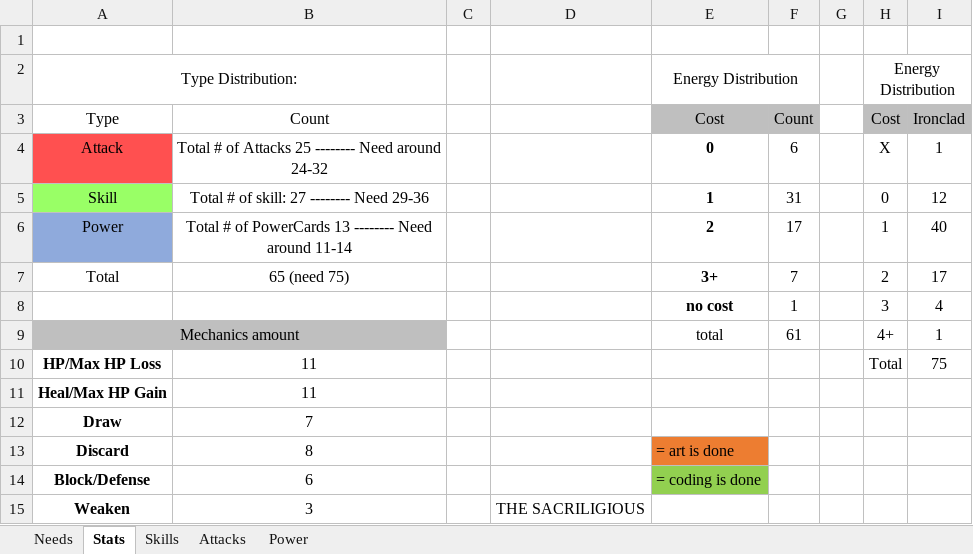
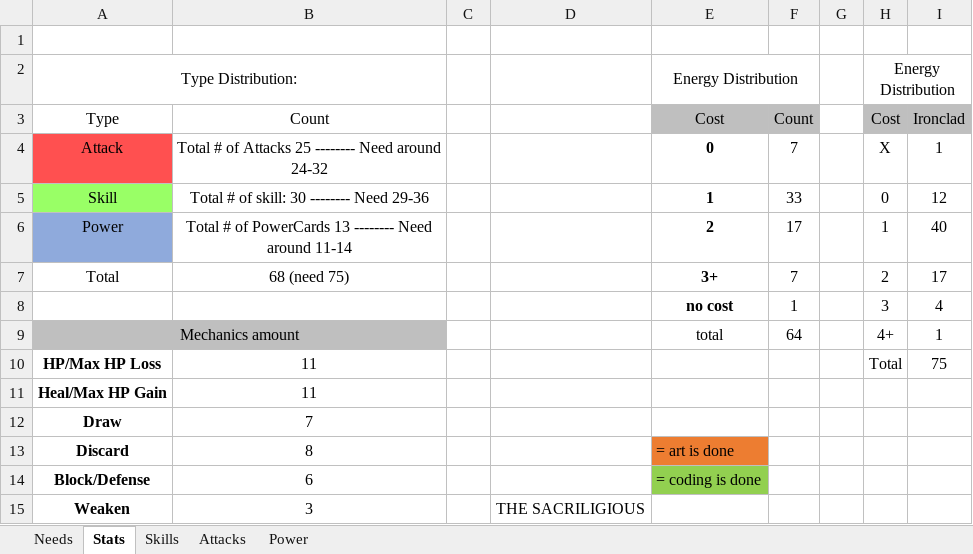
Before and after one commit to YAGOTAGO/SlayTheSpireMod, an Excel workbook: CardIdeas.xlsx, sheet Stats, drawn as a sheet; only a part is shown; values as stored, in another font and other column widths than the file's, no borders; table styles not drawn; the diff names each change by its address in the sheet, - before the commit and + after, or states it on an @@ line.

```diff
--- a/CardIdeas.xlsx (sheet Stats)
+++ b/CardIdeas.xlsx (sheet Stats)
-F4: 6
+F4: 7
-B5: Total # of skill: 27 -------- Need 29-36
+B5: Total # of skill: 30 -------- Need 29-36
-F5: 31
+F5: 33
-B7: 65 (need 75)
+B7: 68 (need 75)
-F9: 61
+F9: 64
```
Also changed, not shown: sheet Skills, sheet Attacks, sheet Power, formulas that keep their value, 6 other files.
